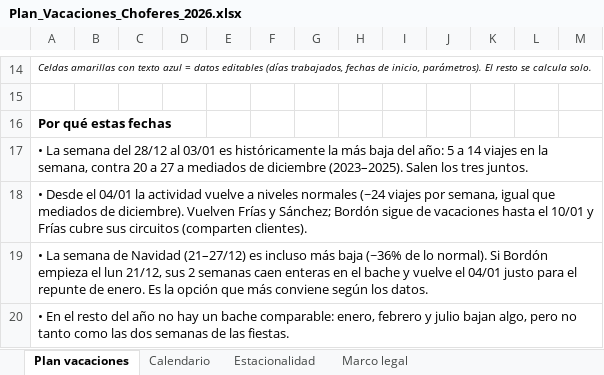
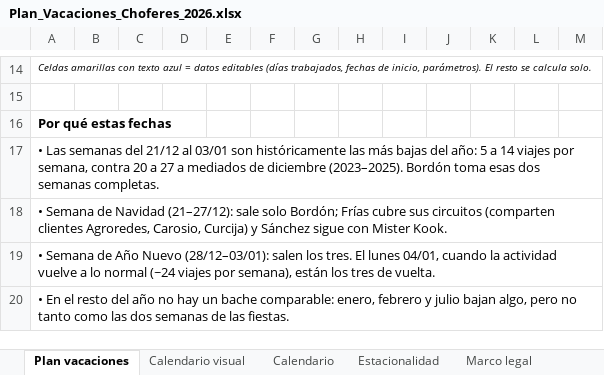
Before and after one commit to bomberomaxi/TLM, an Excel workbook: Plan_Vacaciones_Choferes_2026.xlsx, sheet Plan vacaciones, drawn as a sheet; only a part is shown, gaps mark what is left out; values as stored, in another font and other column widths than the file's, no borders; the diff covers the shown part only; the diff names each change by its address in the sheet, - before the commit and + after, or states it on an @@ line.

```diff
--- a/Plan_Vacaciones_Choferes_2026.xlsx (sheet Plan vacaciones)
+++ b/Plan_Vacaciones_Choferes_2026.xlsx (sheet Plan vacaciones)
+sheet tab: Calendario visual
-A17: • La semana del 28/12 al 03/01 es históricamente la más baja del año: 5 a 14 viajes en la semana, contra 20 a 27 a mediados de diciembre (2023–2025). Salen los tres juntos.
+A17: • Las semanas del 21/12 al 03/01 son históricamente las más bajas del año: 5 a 14 viajes por semana, contra 20 a 27 a mediados de diciembre (2023–2025). Bordón toma esas dos semanas completas.
-A18: • Desde el 04/01 la actividad vuelve a niveles normales (~24 viajes por semana, igual que mediados de diciembre). Vuelven Frías y Sánchez; Bordón sigue de vacaciones hasta el 10/01 y Frías cubre sus circuitos (comparten clientes).
+A18: • Semana de Navidad (21–27/12): sale solo Bordón; Frías cubre sus circuitos (comparten clientes Agroredes, Carosio, Curcija) y Sánchez sigue con Mister Kook.
-A19: • La semana de Navidad (21–27/12) es incluso más baja (~36% de lo normal). Si Bordón empieza el lun 21/12, sus 2 semanas caen enteras en el bache y vuelve el 04/01 justo para el repunte de enero. Es la opción que más conviene según los datos.
+A19: • Semana de Año Nuevo (28/12–03/01): salen los tres. El lunes 04/01, cuando la actividad vuelve a lo normal (~24 viajes por semana), están los tres de vuelta.
```
Also changed, not shown: 5 edited cells elsewhere in this sheet, sheet Calendario, sheet Marco legal.
